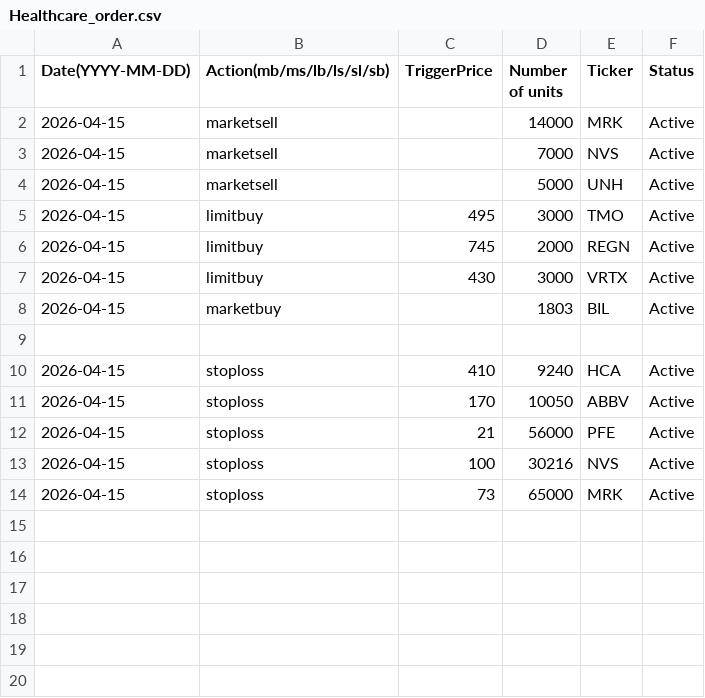
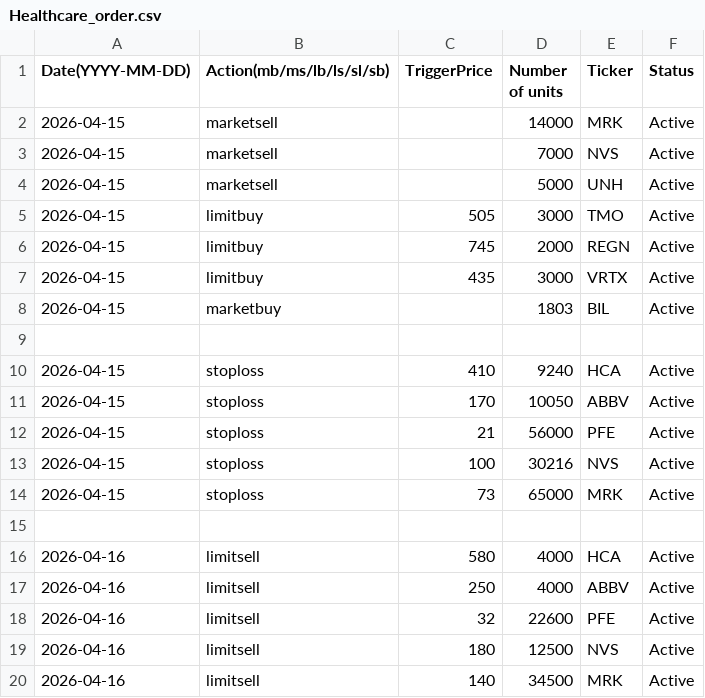
Before and after one commit to clojure-finance/hku-cim-trades, a CSV file: Order_files/Healthcare_order.csv, drawn as a sheet.

Commit message:
Update new limitsell orders
Updated limit buy trigger prices for TMO and VRTX. Added new limit sell orders for HCA, ABBV, PFE, NVS, and MRK.

```diff
--- a/Order_files/Healthcare_order.csv
+++ b/Order_files/Healthcare_order.csv
@@ -4,5 +4,5 @@ Date(YYYY-MM-DD),Action(mb/ms/lb/ls/sl/sb),TriggerPrice,Number of units,Ticker,S
 2026-04-15,marketsell,,5000,UNH,Active
-2026-04-15,limitbuy,495,3000,TMO,Active
+2026-04-15,limitbuy,505,3000,TMO,Active
 2026-04-15,limitbuy,745,2000,REGN,Active
-2026-04-15,limitbuy,430,3000,VRTX,Active
+2026-04-15,limitbuy,435,3000,VRTX,Active
 2026-04-15,marketbuy,,1803,BIL,Active
@@ -14 +14,7 @@ Date(YYYY-MM-DD),Action(mb/ms/lb/ls/sl/sb),TriggerPrice,Number of units,Ticker,S
 2026-04-15,stoploss,73,65000,MRK,Active
+
+2026-04-16,limitsell,580,4000,HCA,Active
+2026-04-16,limitsell,250,4000,ABBV,Active
+2026-04-16,limitsell,32,22600,PFE,Active
+2026-04-16,limitsell,180,12500,NVS,Active
+2026-04-16,limitsell,140,34500,MRK,Active
```
